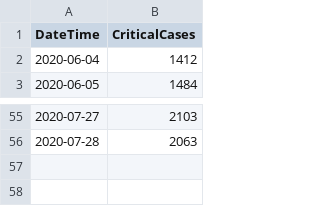
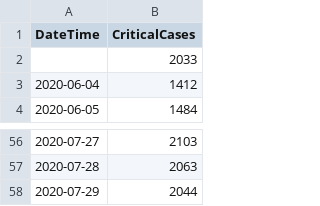
Before and after one commit to AlrasheedA/saudi_covid19, a CSV file: data/saudi_covid19_critical.csv, drawn as a sheet; only a part is shown, gaps mark what is left out; the diff names each change by its address in the sheet, - before the commit and + after, or states it on an @@ line.

Commit message:
update data

```diff
--- a/data/saudi_covid19_critical.csv
+++ b/data/saudi_covid19_critical.csv
+row 2:  | 2033
+row 58: 2020-07-29 | 2044
```
Also changed, not shown: data/saudi_covid19_tests.csv, 1 other file.
